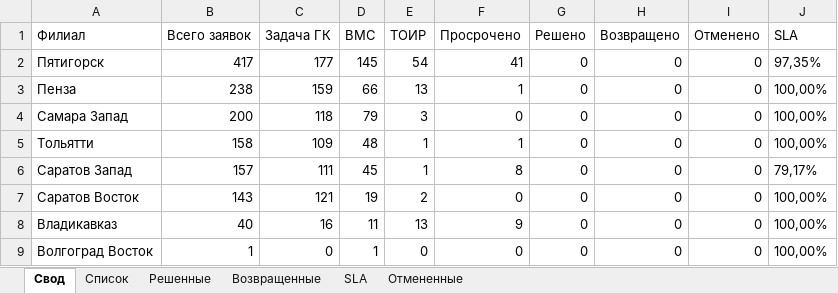
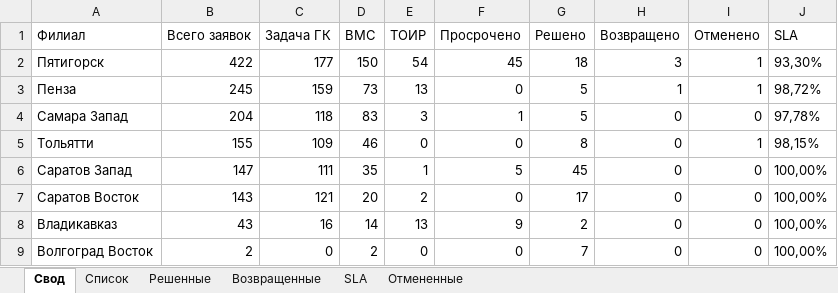
Before and after one commit to ssaa58/Maps, an Excel workbook: Сводный_отчет_по_филиалам.xlsx, sheet Свод, drawn as a sheet; values as stored, in another font and other column widths than the file's, no borders; the diff names each change by its address in the sheet, - before the commit and + after, or states it on an @@ line.

```diff
--- a/Сводный_отчет_по_филиалам.xlsx (sheet Свод)
+++ b/Сводный_отчет_по_филиалам.xlsx (sheet Свод)
-B2 (Всего заявок): 417
+B2 (Всего заявок): 422
-D2 (BMC): 145
+D2 (BMC): 150
-F2 (Просрочено): 41
+F2 (Просрочено): 45
-G2 (Решено): 0
+G2 (Решено): 18
-H2 (Возвращено): 0
+H2 (Возвращено): 3
-I2:I3 (Отменено): 0
+I2:I3 (Отменено): 1
-J2 (SLA): 97,35%
+J2 (SLA): 93,30%
-B3 (Всего заявок): 238
+B3 (Всего заявок): 245
-D3 (BMC): 66
+D3 (BMC): 73
-F3 (Просрочено): 1
+F3 (Просрочено): 0
-G3:G4 (Решено): 0
+G3:G4 (Решено): 5
-H3 (Возвращено): 0
+H3 (Возвращено): 1
-J3 (SLA): 100,00%
+J3 (SLA): 98,72%
-B4 (Всего заявок): 200
+B4 (Всего заявок): 204
-D4 (BMC): 79
+D4 (BMC): 83
-F4 (Просрочено): 0
+F4 (Просрочено): 1
-J4 (SLA): 100,00%
+J4 (SLA): 97,78%
-B5 (Всего заявок): 158
+B5 (Всего заявок): 155
-D5 (BMC): 48
+D5 (BMC): 46
-E5 (ТОИР): 1
+E5 (ТОИР): 0
-F5 (Просрочено): 1
+F5 (Просрочено): 0
-G5 (Решено): 0
+G5 (Решено): 8
-I5 (Отменено): 0
+I5 (Отменено): 1
-J5 (SLA): 100,00%
+J5 (SLA): 98,15%
-B6 (Всего заявок): 157
+B6 (Всего заявок): 147
-D6 (BMC): 45
+D6 (BMC): 35
-F6 (Просрочено): 8
+F6 (Просрочено): 5
-G6 (Решено): 0
+G6 (Решено): 45
-J6 (SLA): 79,17%
+J6 (SLA): 100,00%
-D7 (BMC): 19
+D7 (BMC): 20
-G7 (Решено): 0
+G7 (Решено): 17
-B8 (Всего заявок): 40
+B8 (Всего заявок): 43
-D8 (BMC): 11
+D8 (BMC): 14
-G8 (Решено): 0
+G8 (Решено): 2
-B9 (Всего заявок): 1
+B9 (Всего заявок): 2
-D9 (BMC): 1
+D9 (BMC): 2
-G9 (Решено): 0
+G9 (Решено): 7
```
Also changed, not shown: sheet Решенные, sheet Список, sheet Возвращенные, sheet Отмененные, sheet SLA.
